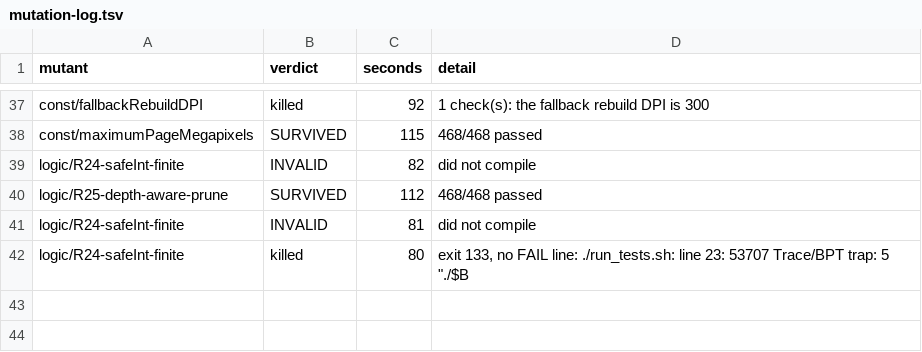
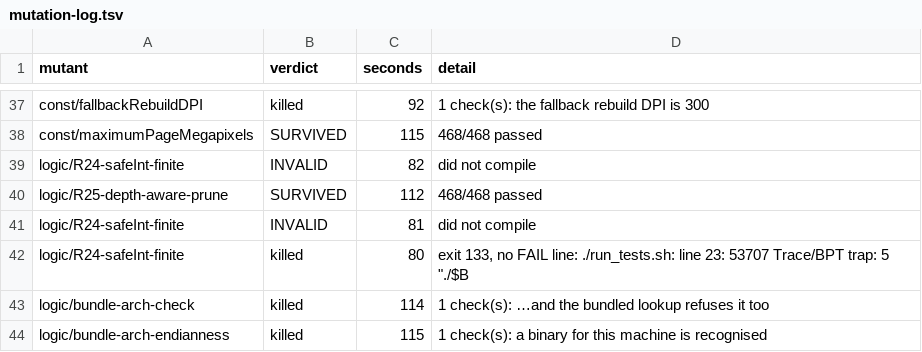
Before and after one commit to charlesapetersen/Archive-Suite, a TSV file: packages/VisionOCRKit/Tools/mutation-log.tsv, drawn as a sheet; only a part is shown, gaps mark what is left out.

Commit message:
Bundle the compression tools: nothing left to install
1.4.0 put the recognition engine in the app. This puts jbig2enc and qpdf in too,
so searchable PDFs come out about a third the size with no Homebrew at all.

Harder than mac-ocr, which links only system frameworks. jbig2 pulls in
leptonica and its image codecs; qpdf pulls in libqpdf and OpenSSL. Copying the
executables alone produces binaries that die at launch looking for
/opt/homebrew, on exactly the machines this is for. Tools/bundle-libs.py walks
the closure — 15 files, 13.7 MB — and rewrites every install name to
@loader_path. It fails the build if anything still points at Homebrew or at an
unrewritten @rpath, and strips LC_RPATHs into Homebrew so the bundle cannot
behave differently on the machine that built it.

That @rpath check earned itself immediately: the first version matched
install_name_tool -change against the resolved filename, but qpdf records
@rpath/libqpdf.30.dylib — a versioned symlink — while the file is
libqpdf.30.3.2.dylib. Nothing matched, nothing changed, and qpdf died at launch.
dependencies() returns (recorded, resolved) pairs now.

Apple Silicon only, and safely so. Homebrew builds for the local architecture,
so these two are arm64-only. isExecutableFile says yes to an arm64 binary on an
Intel Mac, which then dies at exec, so Runner.containsNativeSlice reads the
Mach-O header and the bundled copies are invisible on Intel — the search falls
through to Homebrew as before and the Flate route writes larger files that work
identically. No worse than 1.4.0 for those users.

The endianness in that header check was inverted at first and the suite caught
it on the binary it was running as: a Mach-O stores 0xFEEDFACF in the file's own
order, so on any Mac it reads back big-endian as 0xCFFAEDFE. Two mutants now
guard it, both killed.

Licences for twelve packages ship in Contents/Resources/third-party-licences,
permissive throughout. jbig2enc's PATENTS notice travels verbatim.

build.sh now runs all three tools out of the finished image with an empty
environment and fails the build if any of them cannot.

473/473. Image 2.1 MB -> 8.3 MB.

```diff
--- a/packages/VisionOCRKit/Tools/mutation-log.tsv
+++ b/packages/VisionOCRKit/Tools/mutation-log.tsv
@@ -42 +42,3 @@ logic/R24-safeInt-finite	INVALID	81	did not compile
 logic/R24-safeInt-finite	killed	80	exit 133, no FAIL line: ./run_tests.sh: line 23: 53707 Trace/BPT trap: 5       "./$B
+logic/bundle-arch-check	killed	114	1 check(s): …and the bundled lookup refuses it too
+logic/bundle-arch-endianness	killed	115	1 check(s): a binary for this machine is recognised
```
Also changed, not shown: 6 other files.
